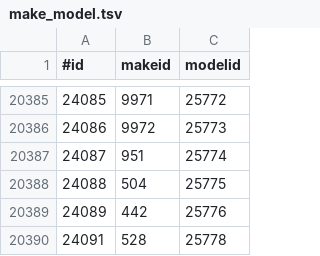
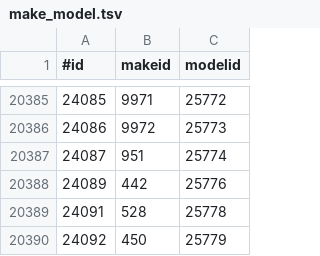
Before and after one commit to AIKitLLC/nhtsa-edge-api, a TSV file: data/vpic/make_model.tsv, drawn as a sheet; only a part is shown, gaps mark what is left out; the shorter side is filled out with more unchanged rows; the diff covers the shown part only.

```diff
--- a/data/vpic/make_model.tsv
+++ b/data/vpic/make_model.tsv
@@ -20387,3 +20387,2 @@
 24087	951	25774
-24088	504	25775
 24089	442	25776
```
Also changed, not shown: 62 added rows elsewhere in this file, data/vpic/make.tsv, data/vpic/manufacturer.tsv, 38 other files.
